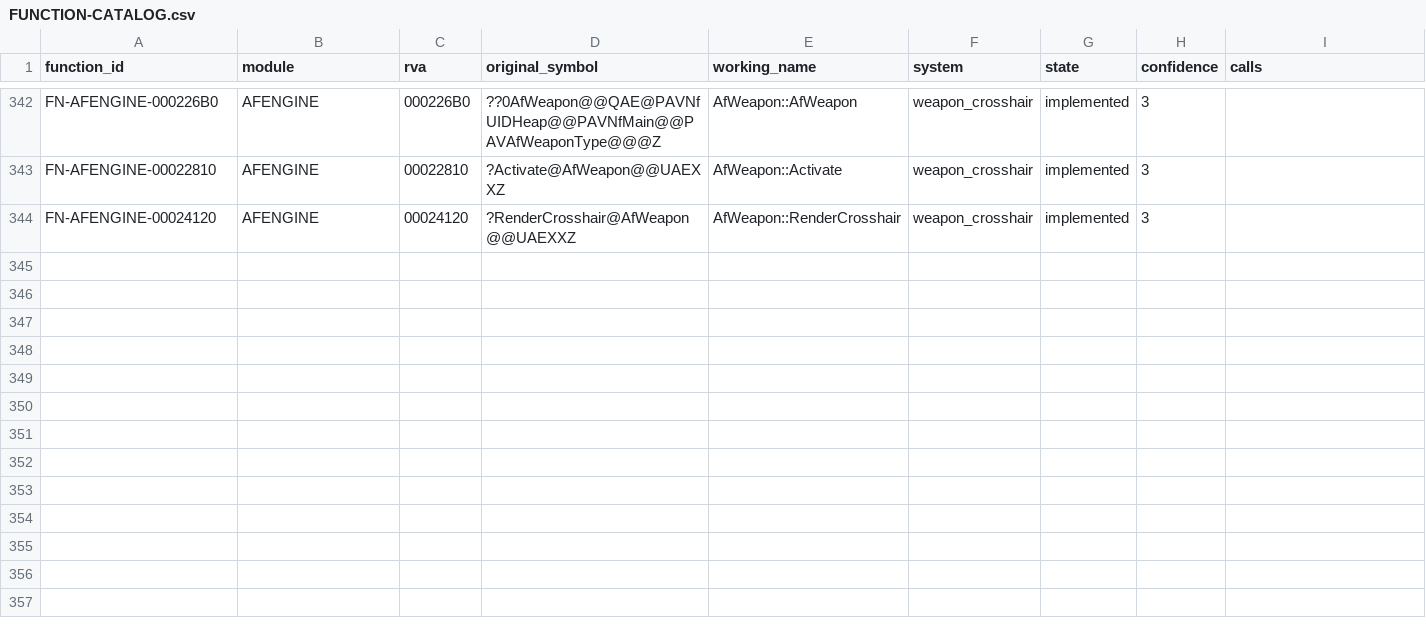
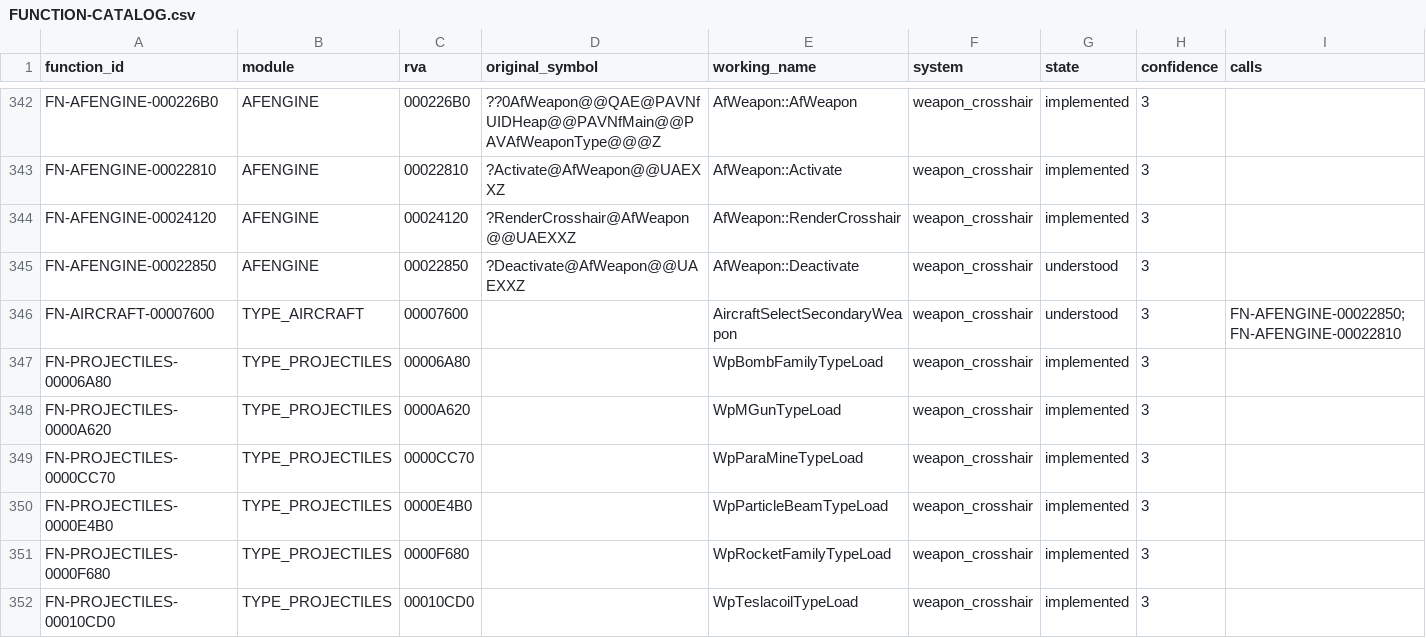
Before and after one commit to tryk016/airfix-dogfighter, a CSV file: docs/re/FUNCTION-CATALOG.csv, drawn as a sheet; only a part is shown, gaps mark what is left out; rows hold the shown columns only; the diff names each change by its address in the sheet, - before the commit and + after, or states it on an @@ line.

Commit message:
Bind recovered weapon types to crosshair textures

```diff
--- a/docs/re/FUNCTION-CATALOG.csv
+++ b/docs/re/FUNCTION-CATALOG.csv
+row 345: FN-AFENGINE-00022850 | AFENGINE | 00022850 | ?Deactivate@AfWeapon@@UAEXXZ | AfWeapon::Deactivate | weapon_crosshair | understood | 3
+row 346: FN-AIRCRAFT-00007600 | TYPE_AIRCRAFT | 00007600 |  | AircraftSelectSecondaryWeapon | weapon_crosshair | understood | 3 | FN-AFENGINE-00022850;FN-AFENGINE-00022810
+row 347: FN-PROJECTILES-00006A80 | TYPE_PROJECTILES | 00006A80 |  | WpBombFamilyTypeLoad | weapon_crosshair | implemented | 3
+row 348: FN-PROJECTILES-0000A620 | TYPE_PROJECTILES | 0000A620 |  | WpMGunTypeLoad | weapon_crosshair | implemented | 3
+row 349: FN-PROJECTILES-0000CC70 | TYPE_PROJECTILES | 0000CC70 |  | WpParaMineTypeLoad | weapon_crosshair | implemented | 3
+row 350: FN-PROJECTILES-0000E4B0 | TYPE_PROJECTILES | 0000E4B0 |  | WpParticleBeamTypeLoad | weapon_crosshair | implemented | 3
+row 351: FN-PROJECTILES-0000F680 | TYPE_PROJECTILES | 0000F680 |  | WpRocketFamilyTypeLoad | weapon_crosshair | implemented | 3
+row 352: FN-PROJECTILES-00010CD0 | TYPE_PROJECTILES | 00010CD0 |  | WpTeslacoilTypeLoad | weapon_crosshair | implemented | 3
```
Also changed, not shown: 15 other files.
